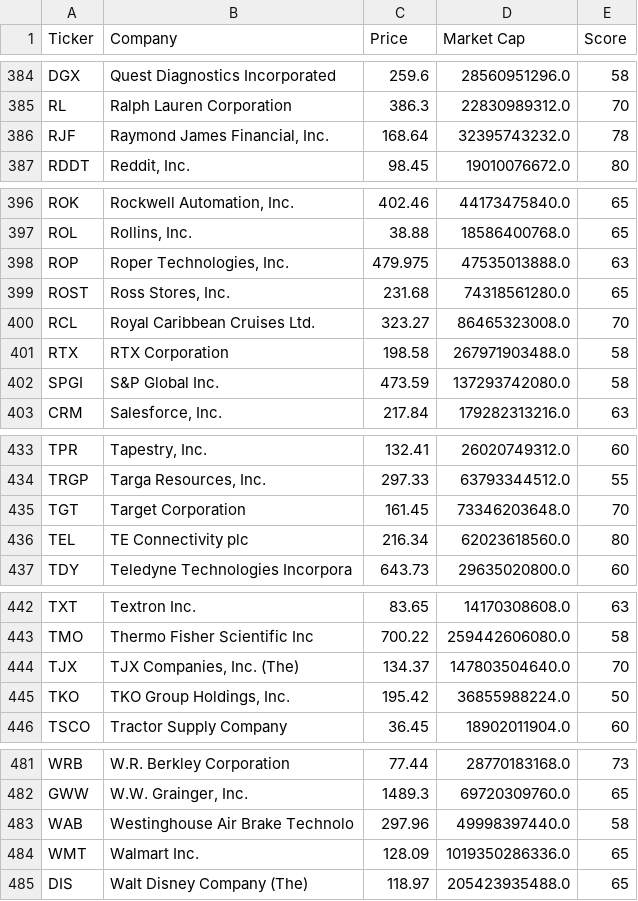
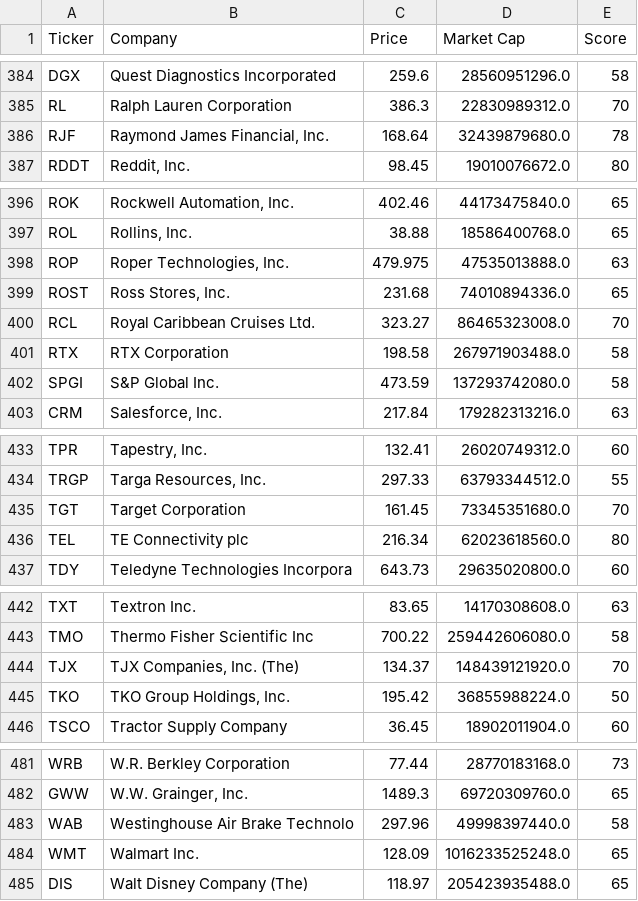
Before and after one commit to brandied1/investment-analyzer, a CSV file: rankings.csv, drawn as a sheet; only a part is shown, gaps mark what is left out; the diff covers the shown part only.

```diff
--- a/rankings.csv
+++ b/rankings.csv
@@ -385,3 +385,3 @@ DGX,Quest Diagnostics Incorporated,259.6,28560951296.0,58
 RL,Ralph Lauren Corporation,386.3,22830989312.0,70
-RJF,"Raymond James Financial, Inc.",168.64,32395743232.0,78
+RJF,"Raymond James Financial, Inc.",168.64,32439879680.0,78
 RDDT,"Reddit, Inc.",98.45,19010076672.0,80
@@ -398,3 +398,3 @@ ROL,"Rollins, Inc.",38.88,18586400768.0,65
 ROP,"Roper Technologies, Inc.",479.975,47535013888.0,63
-ROST,"Ross Stores, Inc.",231.68,74318561280.0,65
+ROST,"Ross Stores, Inc.",231.68,74010894336.0,65
 RCL,Royal Caribbean Cruises Ltd.,323.27,86465323008.0,70
@@ -434,3 +434,3 @@ TPR,"Tapestry, Inc.",132.41,26020749312.0,60
 TRGP,"Targa Resources, Inc.",297.33,63793344512.0,55
-TGT,Target Corporation,161.45,73346203648.0,70
+TGT,Target Corporation,161.45,73345351680.0,70
 TEL,TE Connectivity plc,216.34,62023618560.0,80
@@ -443,3 +443,3 @@ TXT,Textron Inc.,83.65,14170308608.0,63
 TMO,Thermo Fisher Scientific Inc,700.22,259442606080.0,58
-TJX,"TJX Companies, Inc. (The)",134.37,147803504640.0,70
+TJX,"TJX Companies, Inc. (The)",134.37,148439121920.0,70
 TKO,"TKO Group Holdings, Inc.",195.42,36855988224.0,50
@@ -483,3 +483,3 @@ GWW,"W.W. Grainger, Inc.",1489.3,69720309760.0,65
 WAB,Westinghouse Air Brake Technolo,297.96,49998397440.0,58
-WMT,Walmart Inc.,128.09,1019350286336.0,65
+WMT,Walmart Inc.,128.09,1016233525248.0,65
 DIS,Walt Disney Company (The),118.97,205423935488.0,65
```
Also changed, not shown: 6 edited cells elsewhere in this file.
